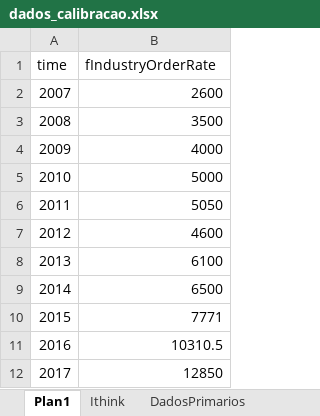
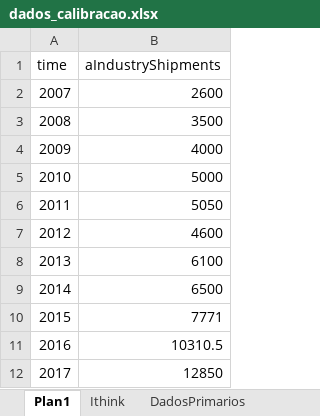
Before and after one commit to pedroliman/ms-rdm-dissertation, an Excel workbook: models/dissertation-model/modelo-R/calibracao/dados_calibracao.xlsx, sheet Plan1, drawn as a sheet; values as stored, in another font and other column widths than the file's, no borders; the diff names each change by its address in the sheet, - before the commit and + after, or states it on an @@ line.

```diff
--- a/models/dissertation-model/modelo-R/calibracao/dados_calibracao.xlsx (sheet Plan1)
+++ b/models/dissertation-model/modelo-R/calibracao/dados_calibracao.xlsx (sheet Plan1)
-B1: fIndustryOrderRate
+B1: aIndustryShipments
```
Also changed, not shown: models/dissertation-model/modelo-R/calibracao/params_calibracao_com_estrategia_v2.xlsx, models/dissertation-model/modelo-R/calibracao/params_calibracao_opcao1.xlsx, 17 other files.
